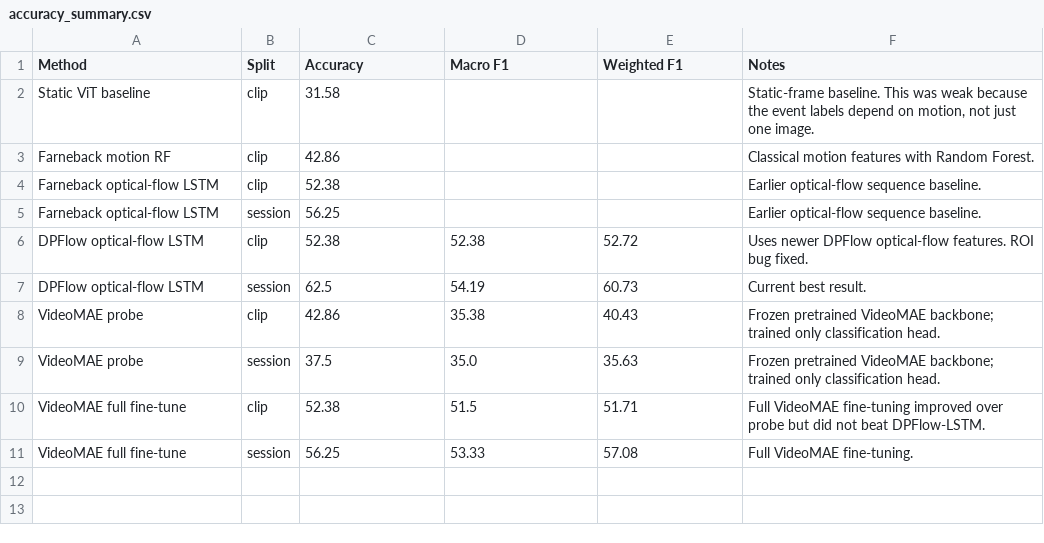
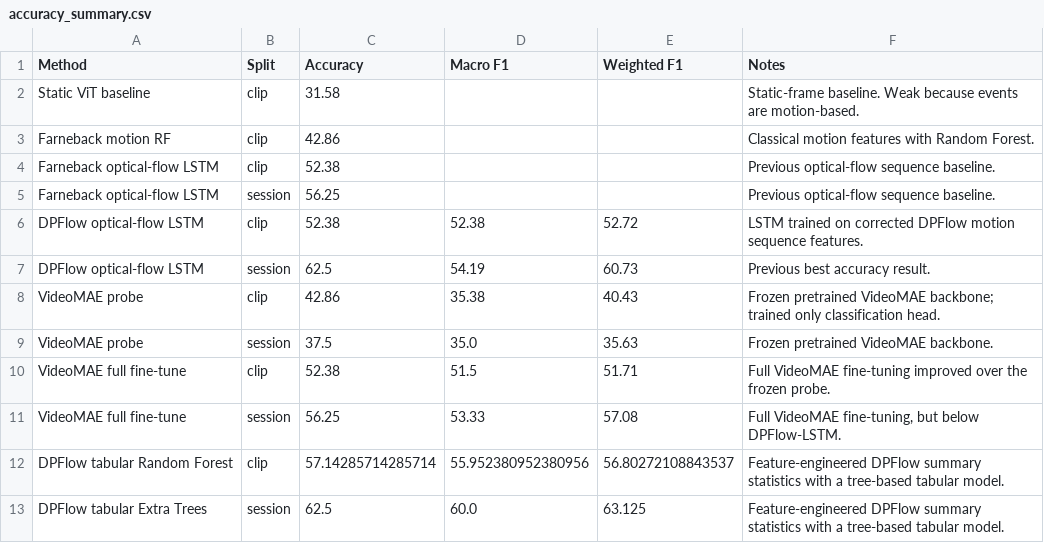
Before and after one commit to greatroboticslab/droneAI, a CSV file: AI_Work/results/readme_assets/accuracy_summary.csv, drawn as a sheet.

Commit message:
Add DPFlow tabular baseline results

```diff
--- a/AI_Work/results/readme_assets/accuracy_summary.csv
+++ b/AI_Work/results/readme_assets/accuracy_summary.csv
@@ -1,11 +1,13 @@
 Method,Split,Accuracy,Macro F1,Weighted F1,Notes
-Static ViT baseline,clip,31.58,,,"Static-frame baseline. This was weak because the event labels depend on motion, not just one image."
+Static ViT baseline,clip,31.58,,,Static-frame baseline. Weak because events are motion-based.
 Farneback motion RF,clip,42.86,,,Classical motion features with Random Forest.
-Farneback optical-flow LSTM,clip,52.38,,,Earlier optical-flow sequence baseline.
-Farneback optical-flow LSTM,session,56.25,,,Earlier optical-flow sequence baseline.
-DPFlow optical-flow LSTM,clip,52.38,52.38,52.72,Uses newer DPFlow optical-flow features. ROI bug fixed.
-DPFlow optical-flow LSTM,session,62.5,54.19,60.73,Current best result.
+Farneback optical-flow LSTM,clip,52.38,,,Previous optical-flow sequence baseline.
+Farneback optical-flow LSTM,session,56.25,,,Previous optical-flow sequence baseline.
+DPFlow optical-flow LSTM,clip,52.38,52.38,52.72,LSTM trained on corrected DPFlow motion sequence features.
+DPFlow optical-flow LSTM,session,62.5,54.19,60.73,Previous best accuracy result.
 VideoMAE probe,clip,42.86,35.38,40.43,Frozen pretrained VideoMAE backbone; trained only classification head.
-VideoMAE probe,session,37.5,35.0,35.63,Frozen pretrained VideoMAE backbone; trained only classification head.
-VideoMAE full fine-tune,clip,52.38,51.5,51.71,Full VideoMAE fine-tuning improved over probe but did not beat DPFlow-LSTM.
-VideoMAE full fine-tune,session,56.25,53.33,57.08,Full VideoMAE fine-tuning.
+VideoMAE probe,session,37.5,35.0,35.63,Frozen pretrained VideoMAE backbone.
+VideoMAE full fine-tune,clip,52.38,51.5,51.71,Full VideoMAE fine-tuning improved over the frozen probe.
+VideoMAE full fine-tune,session,56.25,53.33,57.08,"Full VideoMAE fine-tuning, but below DPFlow-LSTM."
+DPFlow tabular Random Forest,clip,57.14285714285714,55.952380952380956,56.80272108843537,Feature-engineered DPFlow summary statistics with a tree-based tabular model.
+DPFlow tabular Extra Trees,session,62.5,60.0,63.125,Feature-engineered DPFlow summary statistics with a tree-based tabular model.
```
Also changed, not shown: 29 other files.
